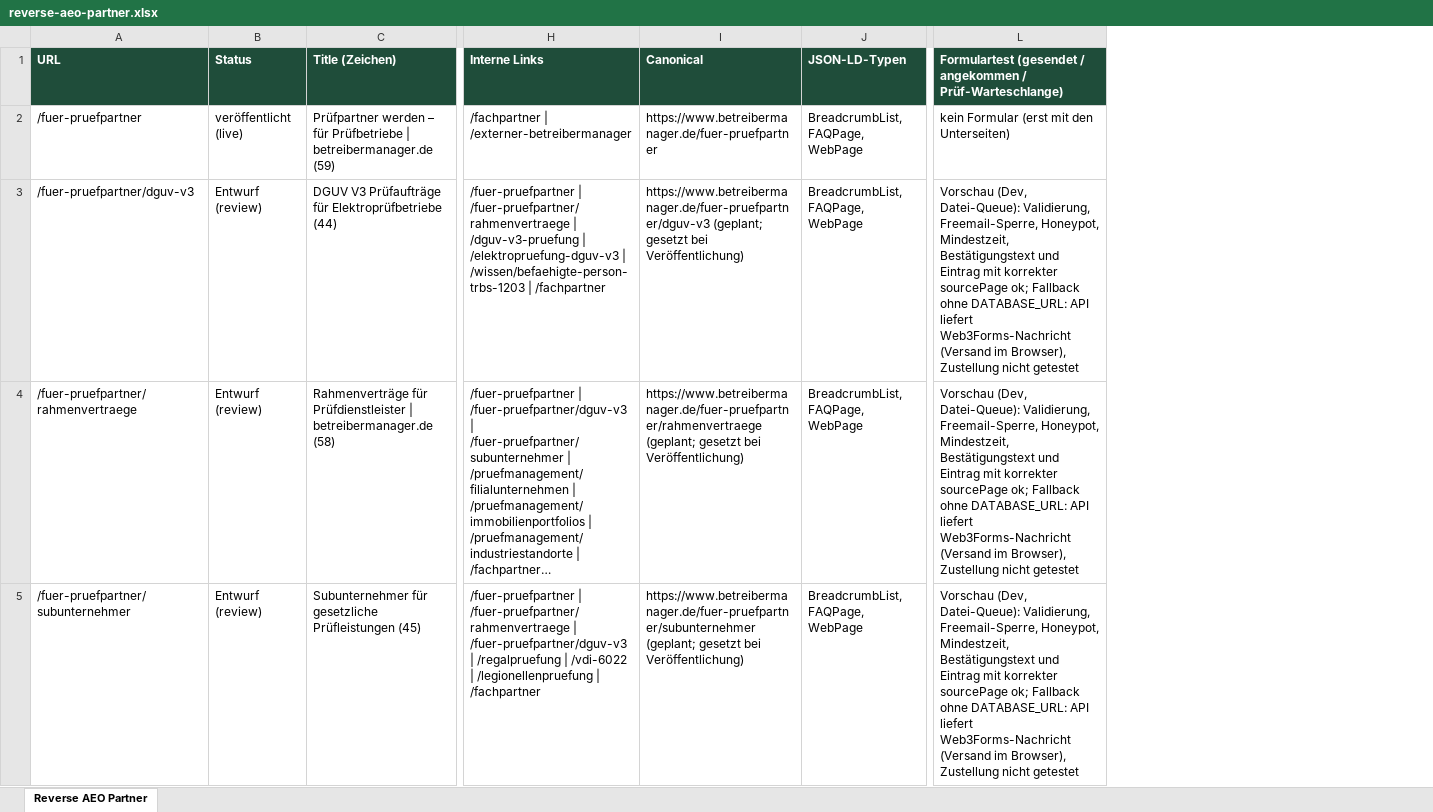
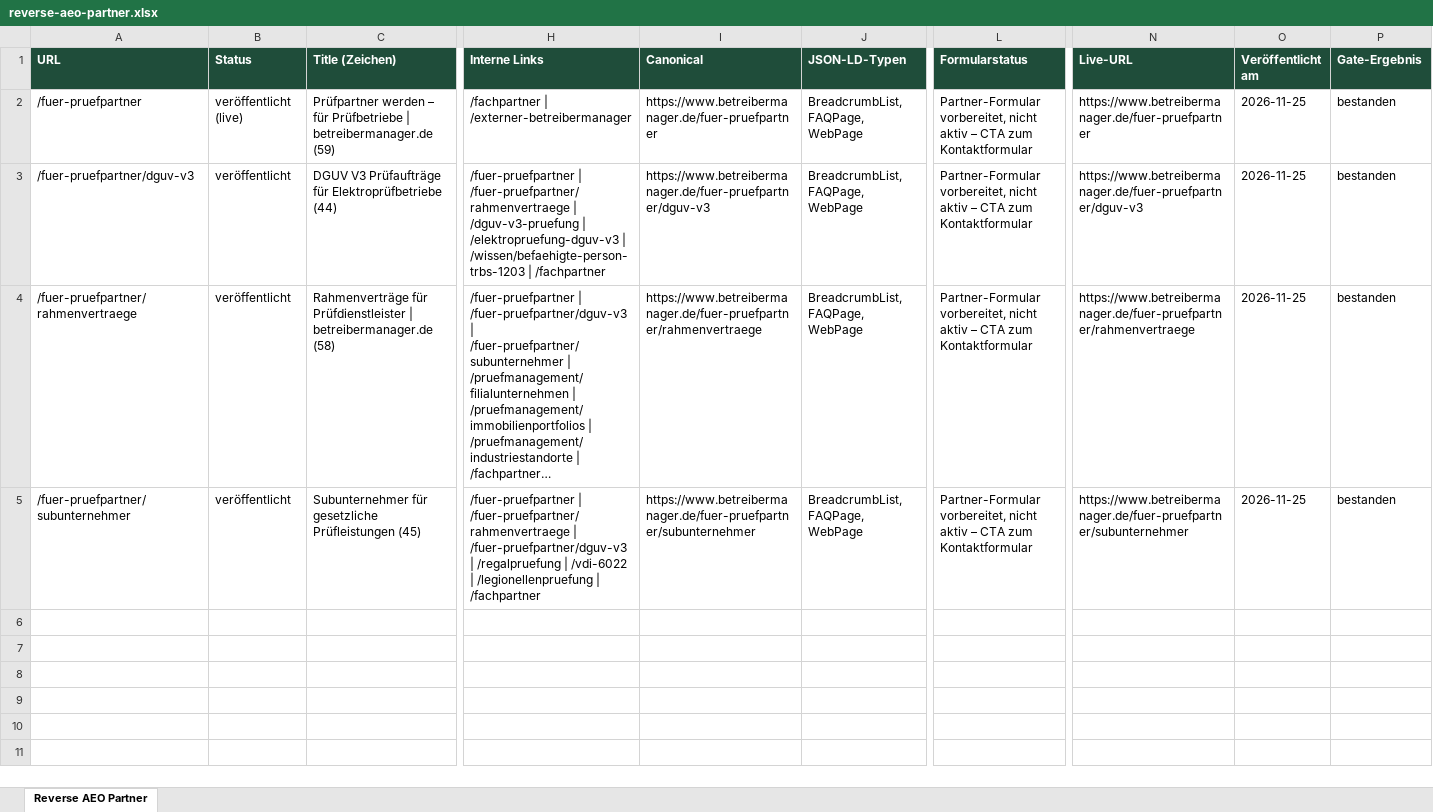
Before and after one commit to touseefurehman/brrrettt_germany, an Excel workbook: deliverables/reverse-aeo-partner.xlsx, sheet Reverse AEO Partner, drawn as a sheet; only a part is shown, gaps mark what is left out; long unchanged cells end in …; values as stored, in another font and other column widths than the file's, no borders; removed rows and columns are numbered as before the commit, all else as after; the diff names each change by its address in the sheet, - before the commit and + after, or states it on an @@ line.

```diff
--- a/deliverables/reverse-aeo-partner.xlsx (sheet Reverse AEO Partner)
+++ b/deliverables/reverse-aeo-partner.xlsx (sheet Reverse AEO Partner)
-column L, rows 1-5: Formulartest (gesendet / angekommen / Prüf-Warteschlange) | kein Formular (erst mit den Unterseiten) | Vorschau (Dev, Datei-Queue): Validierung, Freemail-Sperre, Honeypot, Mindestzeit, Bestätigungstext und Eintrag mit korrekter sourcePage ok; Fallback ohne DATABASE_URL: API liefert Web3Forms-Nachricht (Versand im Browser), Zustellung nicht getestet | Vorschau (Dev, Datei-Queue): Validierung, Freemail-Sperre, Honeypot, Mindestzeit, Bestätigungstext und Eintrag mit korrekter sourcePage ok; Fallback ohne DATABASE_URL: API liefert Web3Forms-Nachricht (Versand im Browser), Zustellung nicht getestet | Vorschau (Dev, Datei-Queue): Validierung, Freemail-Sperre, Honeypot, Mindestzeit, Bestätigungstext und Eintrag mit korrekter sourcePage ok; Fallback ohne DATABASE_URL: API liefert Web3Forms-Nachricht (Versand im Browser), Zustellung nicht getestet
+column L (Formularstatus), rows 2-5: all Partner-Formular vorbereitet, nicht aktiv – CTA zum Kontaktformular
+column N (Live-URL), rows 2-5: https://www.betreibermanager.de/fuer-pruefpartner | https://www.betreibermanager.de/fuer-pruefpartner/dguv-v3 | https://www.betreibermanager.de/fuer-pruefpartner/rahmenvertraege | https://www.betreibermanager.de/fuer-pruefpartner/subunternehmer
+column O (Veröffentlicht am), rows 2-5: all 2026-11-25
+column P (Gate-Ergebnis), rows 2-5: all bestanden
-B3:B5 (Status): Entwurf (review)
+B3:B5 (Status): veröffentlicht
-I3 (Canonical): https://www.betreibermanager.de/fuer-pruefpartner/dguv-v3 (geplant; gesetzt bei Veröffentlichung)
+I3 (Canonical): https://www.betreibermanager.de/fuer-pruefpartner/dguv-v3
-I4 (Canonical): https://www.betreibermanager.de/fuer-pruefpartner/rahmenvertraege (geplant; gesetzt bei Veröffentlichung)
+I4 (Canonical): https://www.betreibermanager.de/fuer-pruefpartner/rahmenvertraege
-I5 (Canonical): https://www.betreibermanager.de/fuer-pruefpartner/subunternehmer (geplant; gesetzt bei Veröffentlichung)
+I5 (Canonical): https://www.betreibermanager.de/fuer-pruefpartner/subunternehmer
```
Also changed, not shown: 12 other files.
